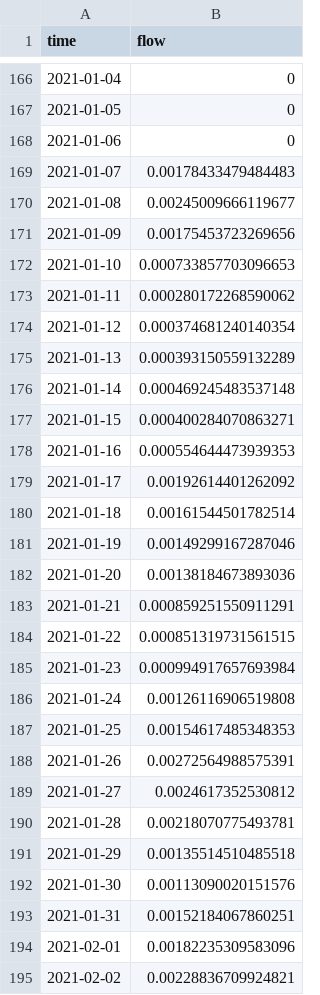
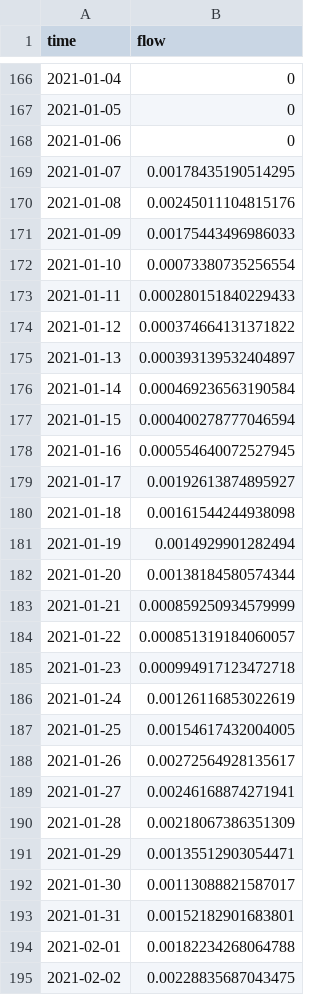
Before and after one commit to limnotrack/AEME, a CSV file: reference/aeme/LID45819_wainamu/glm_aed/bcs/outflow_wbal.csv, drawn as a sheet; only a part is shown, gaps mark what is left out; the diff covers the shown part only.

```diff
--- a/reference/aeme/LID45819_wainamu/glm_aed/bcs/outflow_wbal.csv
+++ b/reference/aeme/LID45819_wainamu/glm_aed/bcs/outflow_wbal.csv
@@ -168,28 +168,28 @@ time,flow
 2021-01-06,0
-2021-01-07,0.00178433479484483
-2021-01-08,0.00245009666119677
-2021-01-09,0.00175453723269656
-2021-01-10,0.000733857703096653
-2021-01-11,0.000280172268590062
-2021-01-12,0.000374681240140354
-2021-01-13,0.000393150559132289
-2021-01-14,0.000469245483537148
-2021-01-15,0.000400284070863271
-2021-01-16,0.000554644473939353
-2021-01-17,0.00192614401262092
-2021-01-18,0.00161544501782514
-2021-01-19,0.00149299167287046
-2021-01-20,0.00138184673893036
-2021-01-21,0.000859251550911291
-2021-01-22,0.000851319731561515
-2021-01-23,0.000994917657693984
-2021-01-24,0.00126116906519808
-2021-01-25,0.00154617485348353
-2021-01-26,0.00272564988575391
-2021-01-27,0.0024617352530812
-2021-01-28,0.00218070775493781
-2021-01-29,0.00135514510485518
-2021-01-30,0.00113090020151576
-2021-01-31,0.00152184067860251
-2021-02-01,0.00182235309583096
-2021-02-02,0.00228836709924821
+2021-01-07,0.00178435190514295
+2021-01-08,0.00245011104815176
+2021-01-09,0.00175443496986033
+2021-01-10,0.00073380735256554
+2021-01-11,0.000280151840229433
+2021-01-12,0.000374664131371822
+2021-01-13,0.000393139532404897
+2021-01-14,0.000469236563190584
+2021-01-15,0.000400278777046594
+2021-01-16,0.000554640072527945
+2021-01-17,0.00192613874895927
+2021-01-18,0.00161544244938098
+2021-01-19,0.0014929901282494
+2021-01-20,0.00138184580574344
+2021-01-21,0.000859250934579999
+2021-01-22,0.000851319184060057
+2021-01-23,0.000994917123472718
+2021-01-24,0.00126116853022619
+2021-01-25,0.00154617432004005
+2021-01-26,0.00272564928135617
+2021-01-27,0.00246168874271941
+2021-01-28,0.00218067386351309
+2021-01-29,0.00135512903054471
+2021-01-30,0.00113088821587017
+2021-01-31,0.00152182901683801
+2021-02-01,0.00182234268064788
+2021-02-02,0.00228835687043475
```
Also changed, not shown: 172 edited cells elsewhere in this file, reference/aeme/LID45819_wainamu/glm_aed/aed/aed_phyto_pars.csv, reference/aeme/LID45819_wainamu/glm_aed/bcs/meteo_glm.csv, 37 other files.
